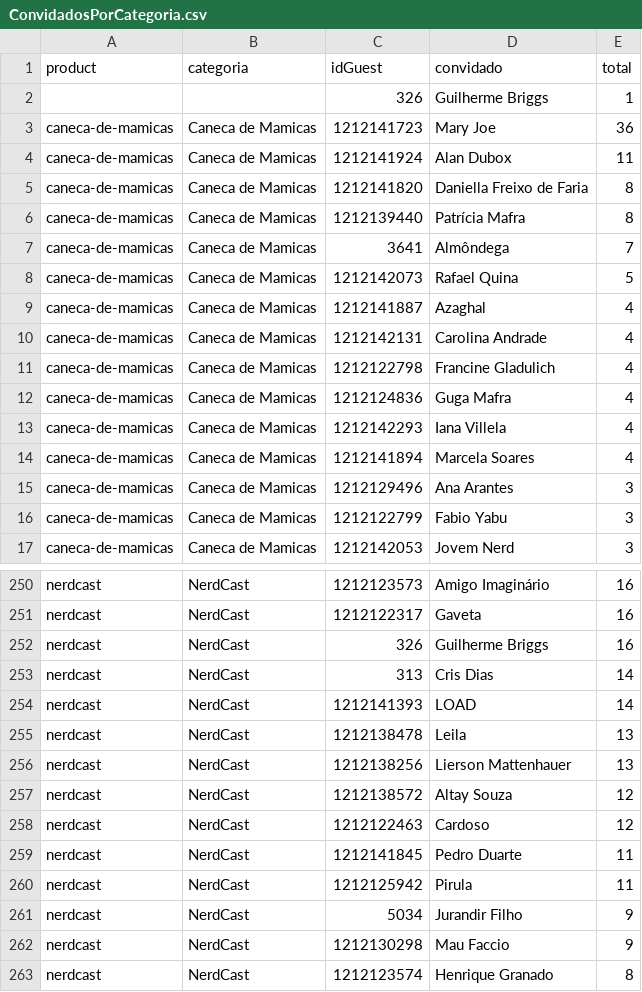
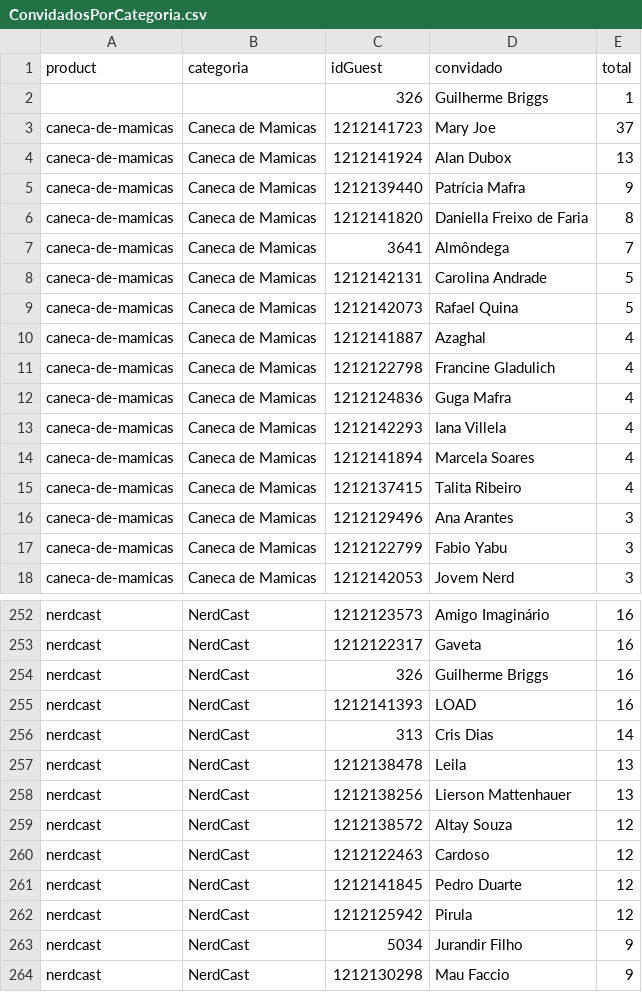
Before and after one commit to lucashpmelo/node-terminus, a CSV file: src/data/csv/ConvidadosPorCategoria.csv, drawn as a sheet; only a part is shown, gaps mark what is left out; the shorter side is filled out with more unchanged rows; the diff covers the shown part only.

```diff
--- a/src/data/csv/ConvidadosPorCategoria.csv
+++ b/src/data/csv/ConvidadosPorCategoria.csv
@@ -2,10 +2,10 @@
 "","",326,"Guilherme Briggs",1
-"caneca-de-mamicas","Caneca de Mamicas",1212141723,"Mary Joe",36
-"caneca-de-mamicas","Caneca de Mamicas",1212141924,"Alan Dubox",11
+"caneca-de-mamicas","Caneca de Mamicas",1212141723,"Mary Joe",37
+"caneca-de-mamicas","Caneca de Mamicas",1212141924,"Alan Dubox",13
+"caneca-de-mamicas","Caneca de Mamicas",1212139440,"Patrícia Mafra",9
 "caneca-de-mamicas","Caneca de Mamicas",1212141820,"Daniella Freixo de Faria",8
-"caneca-de-mamicas","Caneca de Mamicas",1212139440,"Patrícia Mafra",8
 "caneca-de-mamicas","Caneca de Mamicas",3641,"Almôndega",7
+"caneca-de-mamicas","Caneca de Mamicas",1212142131,"Carolina Andrade",5
 "caneca-de-mamicas","Caneca de Mamicas",1212142073,"Rafael Quina",5
 "caneca-de-mamicas","Caneca de Mamicas",1212141887,"Azaghal",4
-"caneca-de-mamicas","Caneca de Mamicas",1212142131,"Carolina Andrade",4
 "caneca-de-mamicas","Caneca de Mamicas",1212122798,"Francine Gladulich",4
@@ -14,2 +14,3 @@
 "caneca-de-mamicas","Caneca de Mamicas",1212141894,"Marcela Soares",4
+"caneca-de-mamicas","Caneca de Mamicas",1212137415,"Talita Ribeiro",4
 "caneca-de-mamicas","Caneca de Mamicas",1212129496,"Ana Arantes",3
@@ -252,4 +254,4 @@
 "nerdcast","NerdCast",326,"Guilherme Briggs",16
+"nerdcast","NerdCast",1212141393,"LOAD",16
 "nerdcast","NerdCast",313,"Cris Dias",14
-"nerdcast","NerdCast",1212141393,"LOAD",14
 "nerdcast","NerdCast",1212138478,"Leila",13
@@ -258,4 +260,4 @@
 "nerdcast","NerdCast",1212122463,"Cardoso",12
-"nerdcast","NerdCast",1212141845,"Pedro Duarte",11
-"nerdcast","NerdCast",1212125942,"Pirula",11
+"nerdcast","NerdCast",1212141845,"Pedro Duarte",12
+"nerdcast","NerdCast",1212125942,"Pirula",12
 "nerdcast","NerdCast",5034,"Jurandir Filho",9
```
Also changed, not shown: 10 added rows, 5 removed rows and 16 edited cells elsewhere in this file, src/data/csv/ConvidadosPorEpisodio.csv, src/data/csv/ConvidadosPorParticipacoes.csv, 5 other files.
